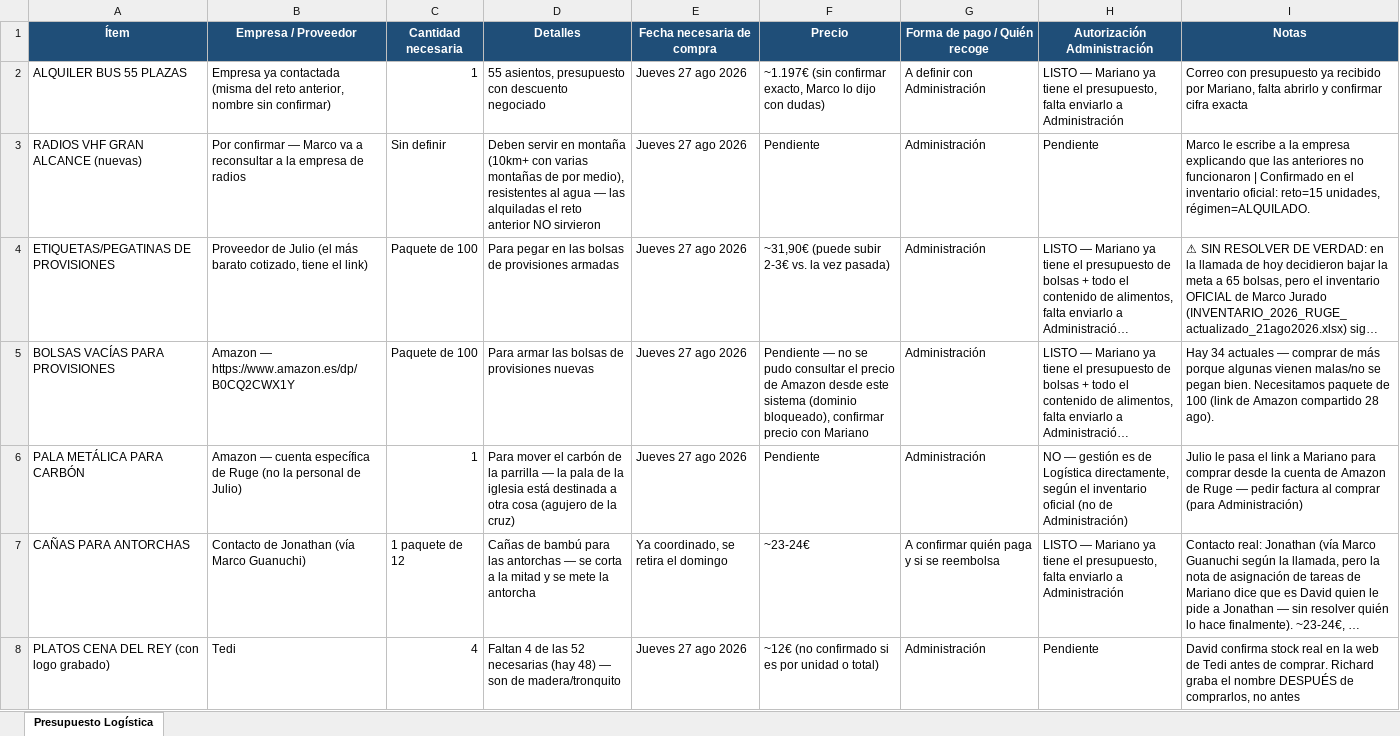
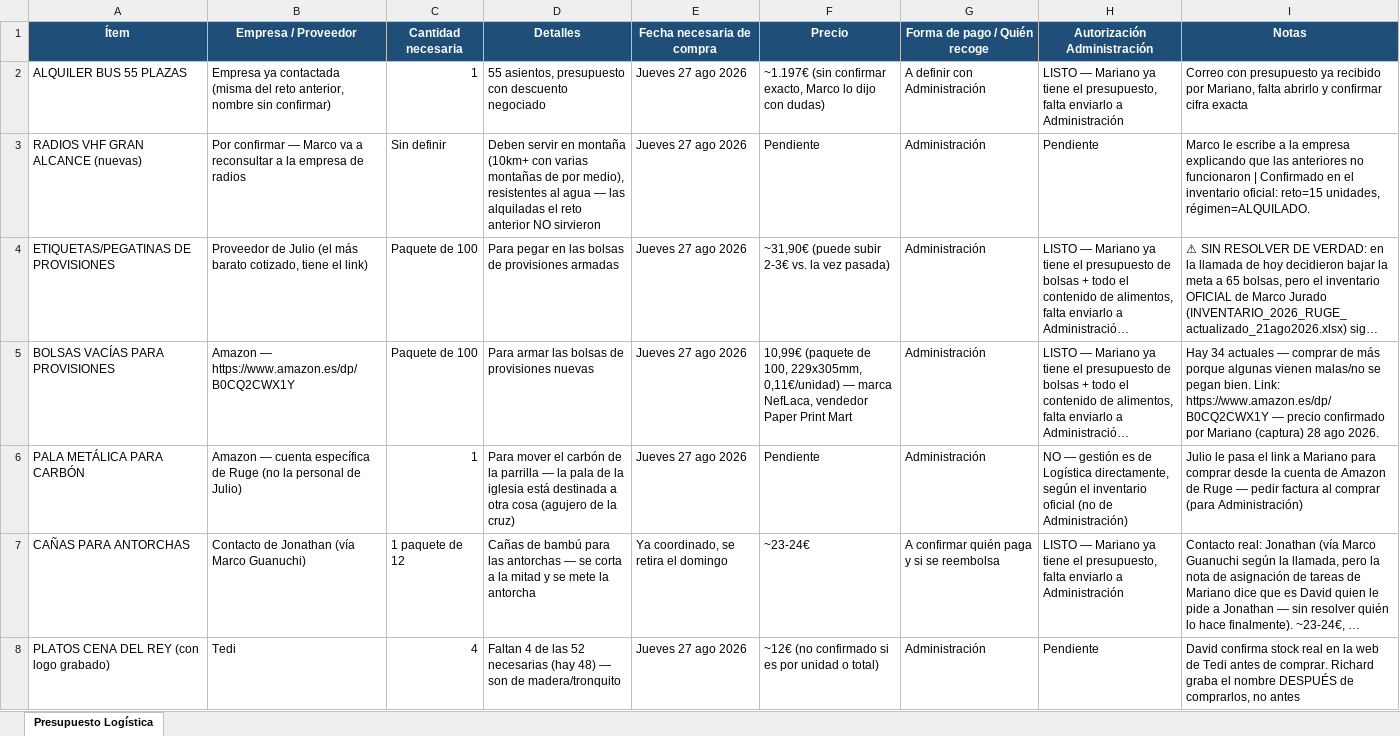
Before and after one commit to infogotir-cyber/ui-ux-skill, an Excel workbook: mariano-os/areas/ministerio/recursos/Presupuesto_Logistica_Ruge_24ago2026.xlsx, sheet Presupuesto Logística, drawn as a sheet; only a part is shown; long unchanged cells end in …; values as stored, in another font and other column widths than the file's, no borders; the diff covers the shown part only; the diff names each change by its address in the sheet, - before the commit and + after, or states it on an @@ line.

```diff
--- a/mariano-os/areas/ministerio/recursos/Presupuesto_Logistica_Ruge_24ago2026.xlsx (sheet Presupuesto Logística)
+++ b/mariano-os/areas/ministerio/recursos/Presupuesto_Logistica_Ruge_24ago2026.xlsx (sheet Presupuesto Logística)
-F5 (Precio): Pendiente — no se pudo consultar el precio de Amazon desde este sistema (dominio bloqueado), confirmar precio con Mariano
+F5 (Precio): 10,99€ (paquete de 100, 229x305mm, 0,11€/unidad) — marca NefLaca, vendedor Paper Print Mart
-I5 (Notas): …pegan bien. Necesitamos paquete de 100 (link de Amazon compartido 28 ago).
+I5 (Notas): …pegan bien. Link: https://www.amazon.es/dp/B0CQ2CWX1Y — precio confirmado por Mariano (captura) 28 ago 2026.
```
Also changed, not shown: 8 edited cells elsewhere in this sheet.
